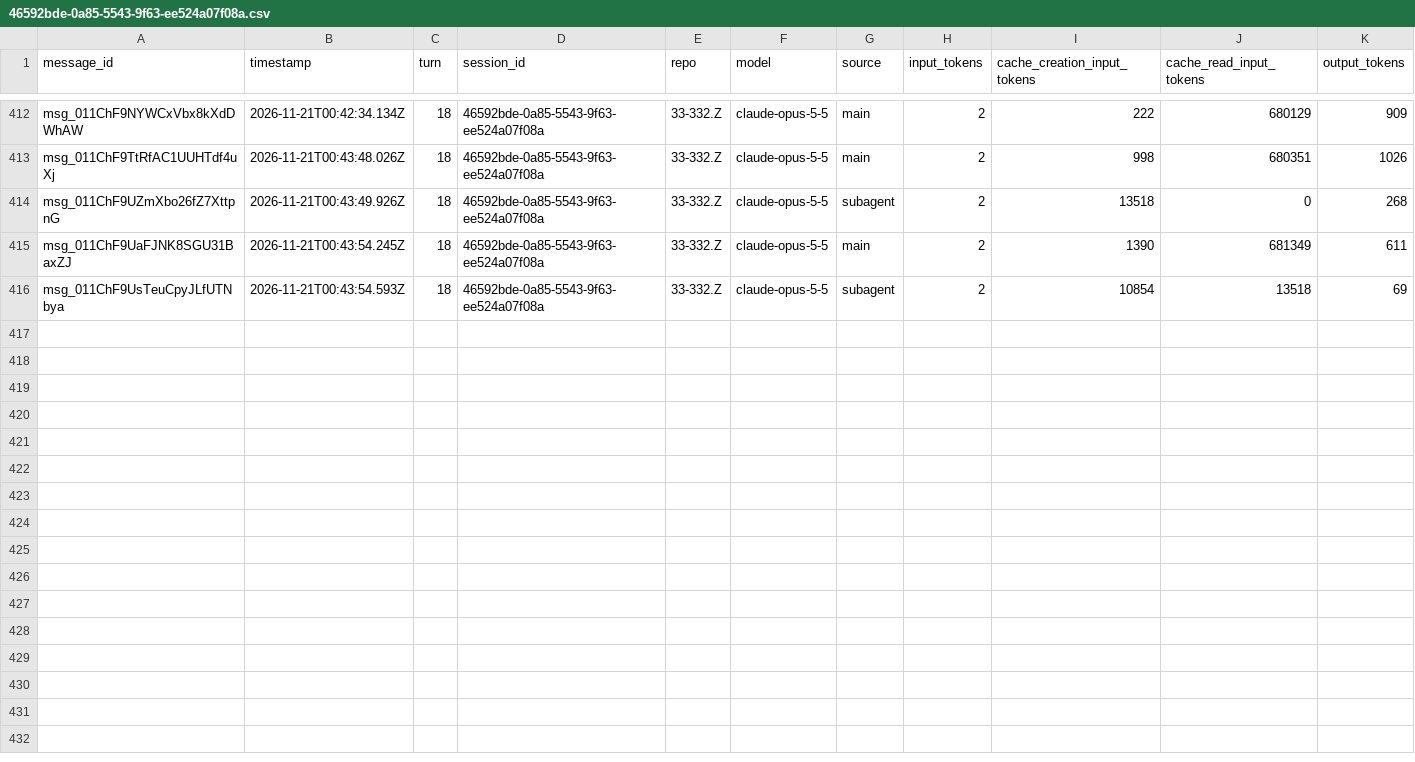
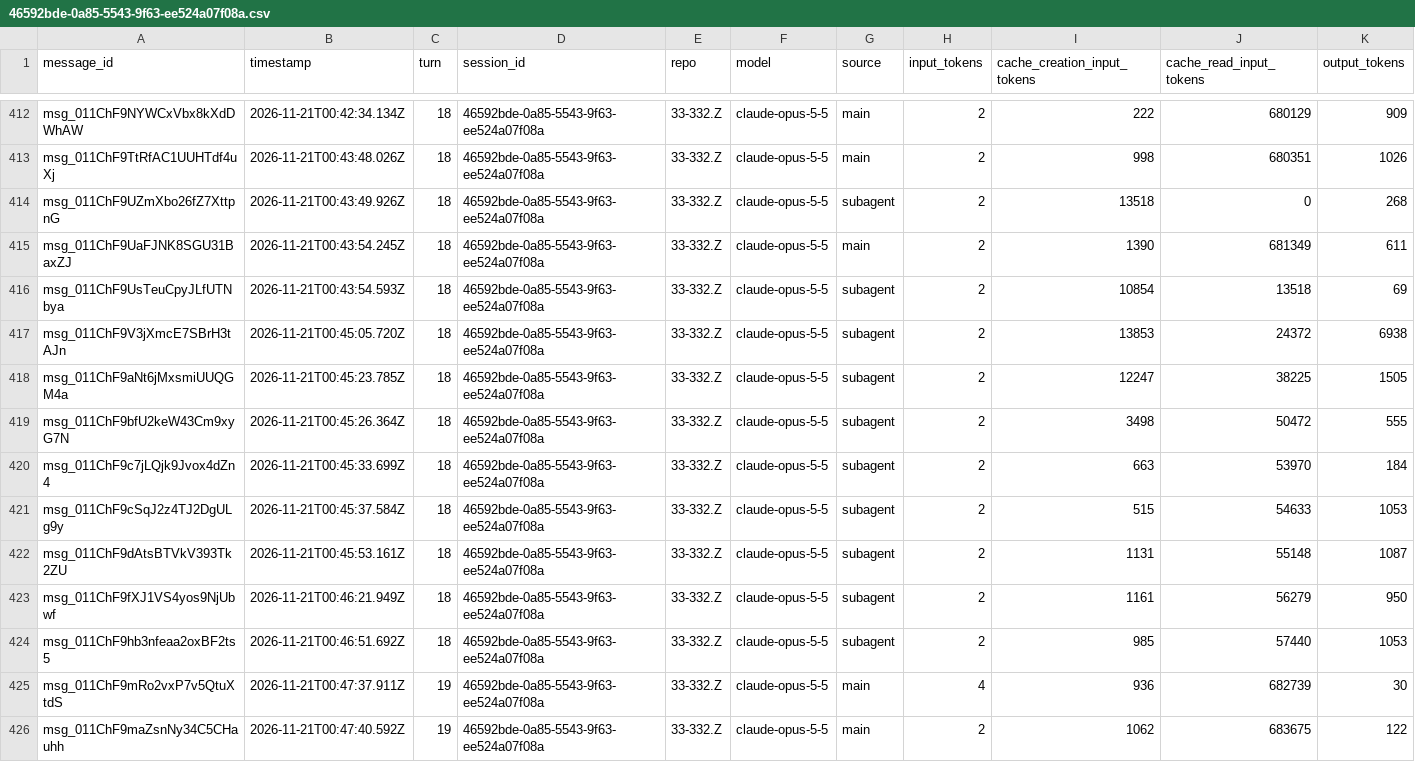
Before and after one commit to rhope-ops/314, a CSV file: sessions/46592bde-0a85-5543-9f63-ee524a07f08a.csv, drawn as a sheet; only a part is shown, gaps mark what is left out.

```diff
--- a/sessions/46592bde-0a85-5543-9f63-ee524a07f08a.csv
+++ b/sessions/46592bde-0a85-5543-9f63-ee524a07f08a.csv
@@ -416 +416,11 @@ msg_011ChF9UaFJNK8SGU31BaxZJ,2026-11-21T00:43:54.245Z,18,46592bde-0a85-5543-9f63
 msg_011ChF9UsTeuCpyJLfUTNbya,2026-11-21T00:43:54.593Z,18,46592bde-0a85-5543-9f63-ee524a07f08a,33-332.Z,claude-opus-5-5,subagent,2,10854,13518,69
+msg_011ChF9V3jXmcE7SBrH3tAJn,2026-11-21T00:45:05.720Z,18,46592bde-0a85-5543-9f63-ee524a07f08a,33-332.Z,claude-opus-5-5,subagent,2,13853,24372,6938
+msg_011ChF9aNt6jMxsmiUUQGM4a,2026-11-21T00:45:23.785Z,18,46592bde-0a85-5543-9f63-ee524a07f08a,33-332.Z,claude-opus-5-5,subagent,2,12247,38225,1505
+msg_011ChF9bfU2keW43Cm9xyG7N,2026-11-21T00:45:26.364Z,18,46592bde-0a85-5543-9f63-ee524a07f08a,33-332.Z,claude-opus-5-5,subagent,2,3498,50472,555
+msg_011ChF9c7jLQjk9Jvox4dZn4,2026-11-21T00:45:33.699Z,18,46592bde-0a85-5543-9f63-ee524a07f08a,33-332.Z,claude-opus-5-5,subagent,2,663,53970,184
+msg_011ChF9cSqJ2z4TJ2DgULg9y,2026-11-21T00:45:37.584Z,18,46592bde-0a85-5543-9f63-ee524a07f08a,33-332.Z,claude-opus-5-5,subagent,2,515,54633,1053
+msg_011ChF9dAtsBTVkV393Tk2ZU,2026-11-21T00:45:53.161Z,18,46592bde-0a85-5543-9f63-ee524a07f08a,33-332.Z,claude-opus-5-5,subagent,2,1131,55148,1087
+msg_011ChF9fXJ1VS4yos9NjUbwf,2026-11-21T00:46:21.949Z,18,46592bde-0a85-5543-9f63-ee524a07f08a,33-332.Z,claude-opus-5-5,subagent,2,1161,56279,950
+msg_011ChF9hb3nfeaa2oxBF2ts5,2026-11-21T00:46:51.692Z,18,46592bde-0a85-5543-9f63-ee524a07f08a,33-332.Z,claude-opus-5-5,subagent,2,985,57440,1053
+msg_011ChF9mRo2vxP7v5QtuXtdS,2026-11-21T00:47:37.911Z,19,46592bde-0a85-5543-9f63-ee524a07f08a,33-332.Z,claude-opus-5-5,main,4,936,682739,30
+msg_011ChF9maZsnNy34C5CHauhh,2026-11-21T00:47:40.592Z,19,46592bde-0a85-5543-9f63-ee524a07f08a,33-332.Z,claude-opus-5-5,main,2,1062,683675,122
```
